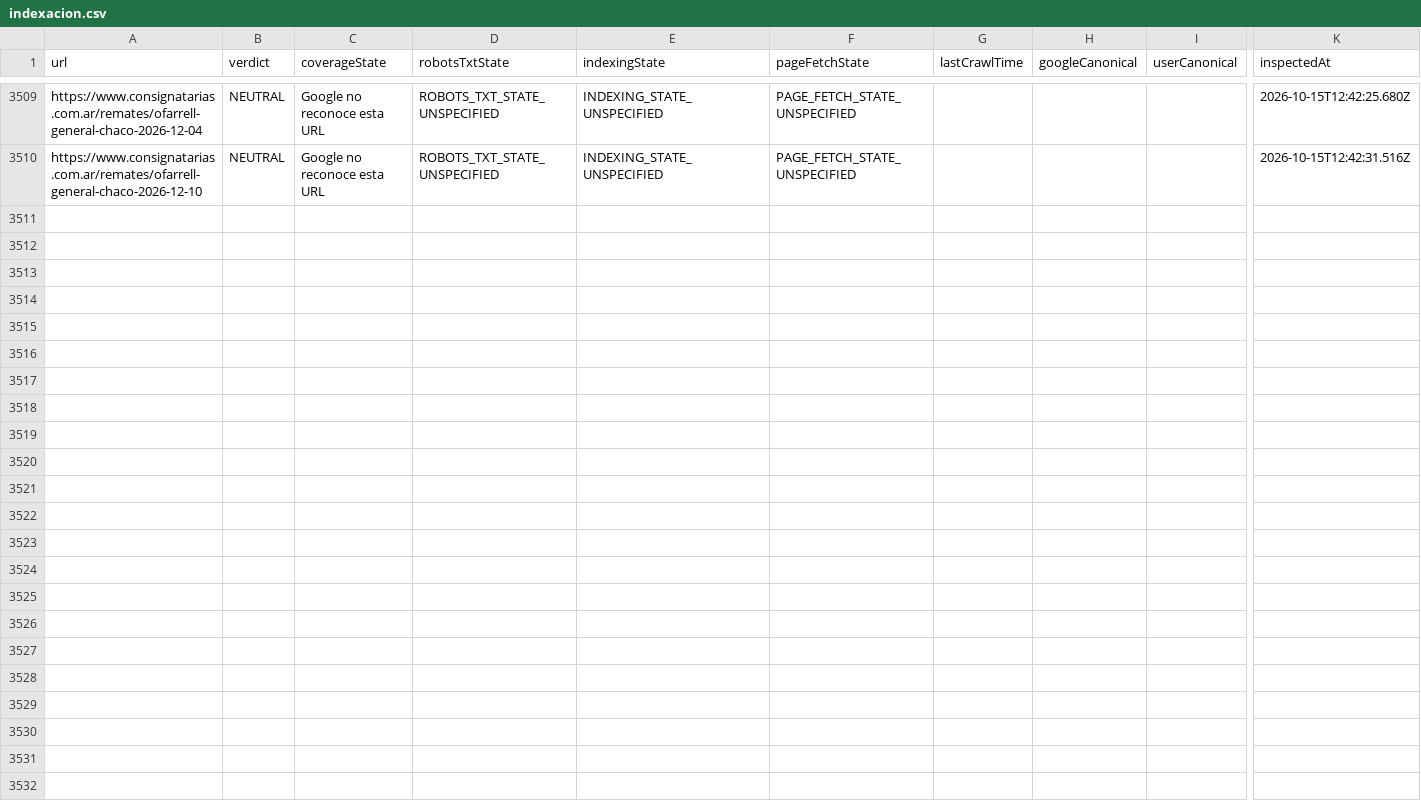
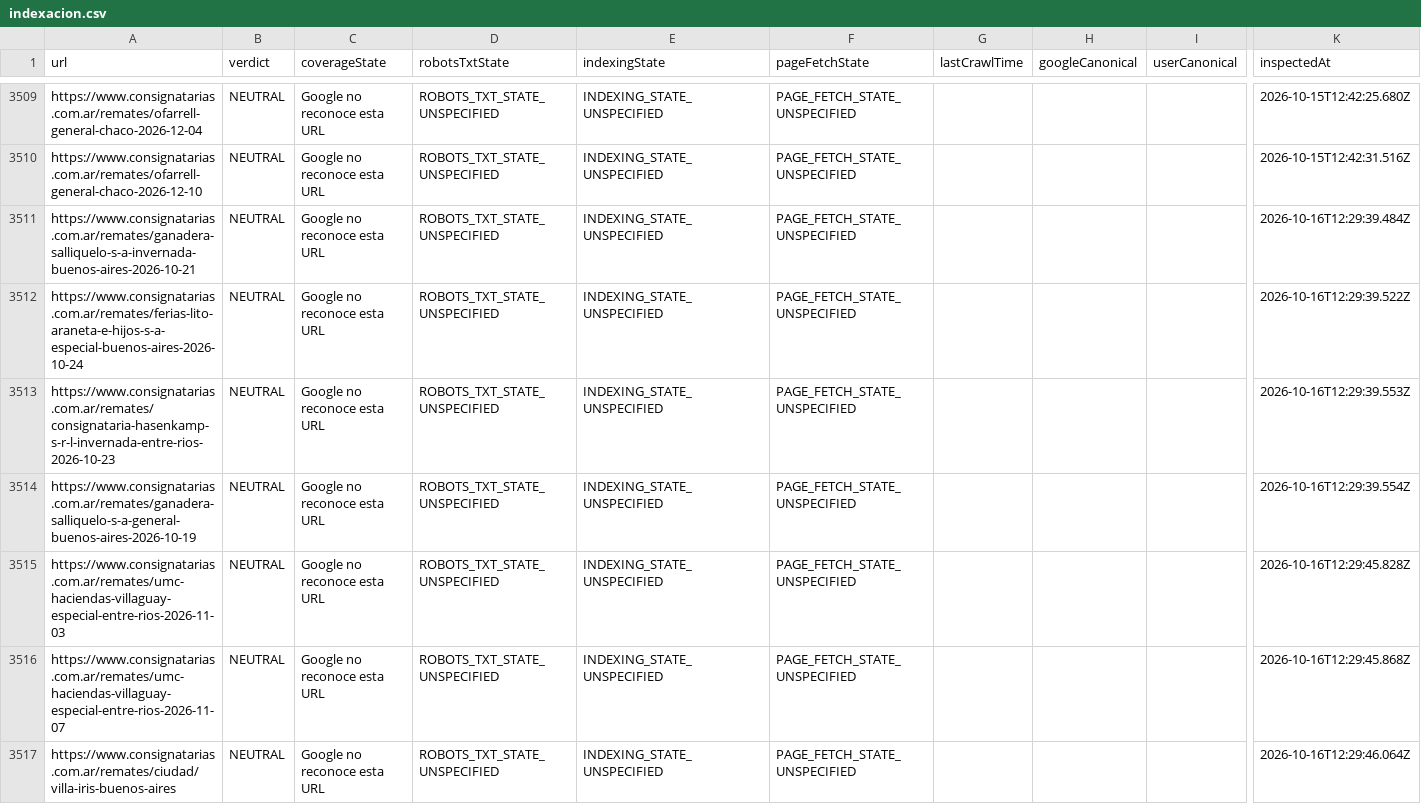
Before and after one commit to josebarnetche/consignatarias-next, a CSV file: reports/gsc/indexacion.csv, drawn as a sheet; only a part is shown, gaps mark what is left out; rows hold the shown columns only; the diff names each change by its address in the sheet, - before the commit and + after, or states it on an @@ line.

```diff
--- a/reports/gsc/indexacion.csv
+++ b/reports/gsc/indexacion.csv
+row 3511: https://www.consignatarias.com.ar/remates/ganadera-salliquelo-s-a-invernada-buenos-aires-2026-10-21 | NEUTRAL | Google no reconoce esta URL | ROBOTS_TXT_STATE_UNSPECIFIED | INDEXING_STATE_UNSPECIFIED | PAGE_FETCH_STATE_UNSPECIFIED |  |  |  | 2026-10-16T12:29:39.484Z
+row 3512: https://www.consignatarias.com.ar/remates/ferias-lito-araneta-e-hijos-s-a-especial-buenos-aires-2026-10-24 | NEUTRAL | Google no reconoce esta URL | ROBOTS_TXT_STATE_UNSPECIFIED | INDEXING_STATE_UNSPECIFIED | PAGE_FETCH_STATE_UNSPECIFIED |  |  |  | 2026-10-16T12:29:39.522Z
+row 3513: https://www.consignatarias.com.ar/remates/consignataria-hasenkamp-s-r-l-invernada-entre-rios-2026-10-23 | NEUTRAL | Google no reconoce esta URL | ROBOTS_TXT_STATE_UNSPECIFIED | INDEXING_STATE_UNSPECIFIED | PAGE_FETCH_STATE_UNSPECIFIED |  |  |  | 2026-10-16T12:29:39.553Z
+row 3514: https://www.consignatarias.com.ar/remates/ganadera-salliquelo-s-a-general-buenos-aires-2026-10-19 | NEUTRAL | Google no reconoce esta URL | ROBOTS_TXT_STATE_UNSPECIFIED | INDEXING_STATE_UNSPECIFIED | PAGE_FETCH_STATE_UNSPECIFIED |  |  |  | 2026-10-16T12:29:39.554Z
+row 3515: https://www.consignatarias.com.ar/remates/umc-haciendas-villaguay-especial-entre-rios-2026-11-03 | NEUTRAL | Google no reconoce esta URL | ROBOTS_TXT_STATE_UNSPECIFIED | INDEXING_STATE_UNSPECIFIED | PAGE_FETCH_STATE_UNSPECIFIED |  |  |  | 2026-10-16T12:29:45.828Z
+row 3516: https://www.consignatarias.com.ar/remates/umc-haciendas-villaguay-especial-entre-rios-2026-11-07 | NEUTRAL | Google no reconoce esta URL | ROBOTS_TXT_STATE_UNSPECIFIED | INDEXING_STATE_UNSPECIFIED | PAGE_FETCH_STATE_UNSPECIFIED |  |  |  | 2026-10-16T12:29:45.868Z
+row 3517: https://www.consignatarias.com.ar/remates/ciudad/villa-iris-buenos-aires | NEUTRAL | Google no reconoce esta URL | ROBOTS_TXT_STATE_UNSPECIFIED | INDEXING_STATE_UNSPECIFIED | PAGE_FETCH_STATE_UNSPECIFIED |  |  |  | 2026-10-16T12:29:46.064Z
```
Also changed, not shown: 1 other file.
